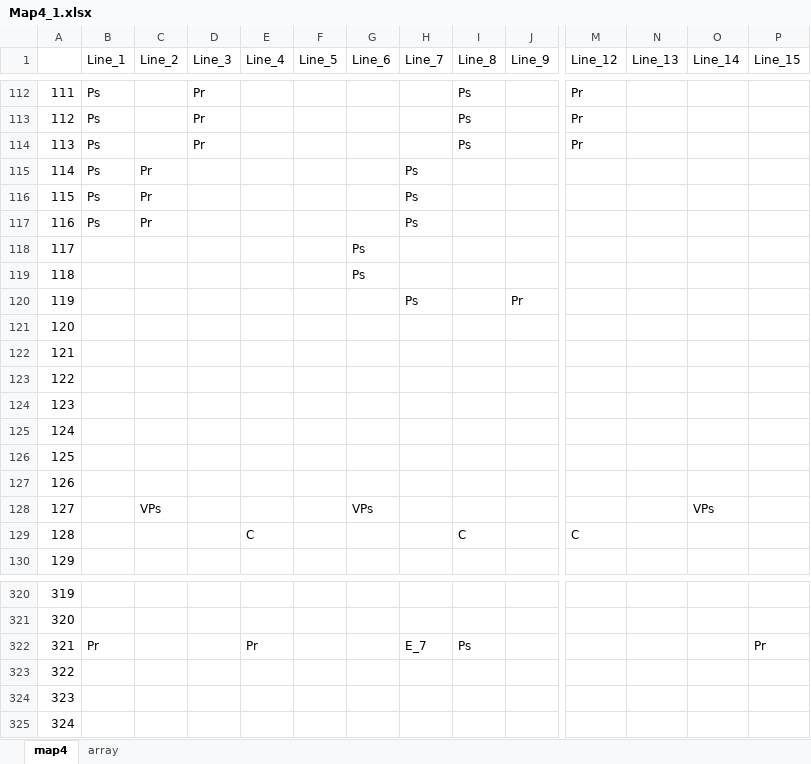
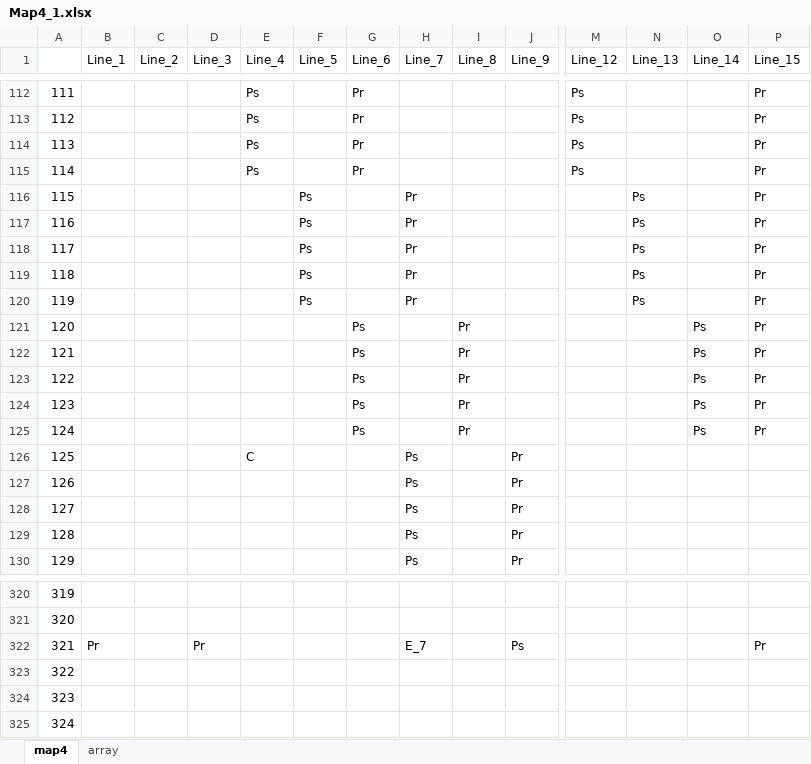
Before and after one commit to JecManabuNishimura/19CUHukuokaGameA, an Excel workbook: RoadMap/NewMap_Excel/Map4_1.xlsx, sheet map4, drawn as a sheet; only a part is shown, gaps mark what is left out; values as stored, in another font and other column widths than the file's, no cell formats; the diff covers the shown part only; the diff names each change by its address in the sheet, - before the commit and + after, or states it on an @@ line.

```diff
--- a/RoadMap/NewMap_Excel/Map4_1.xlsx (sheet map4)
+++ b/RoadMap/NewMap_Excel/Map4_1.xlsx (sheet map4)
-B112:B117 (Line_1): Ps
+B112:B117 (Line_1): (empty)
-D112:D114 (Line_3): Pr
+D112:D114 (Line_3): (empty)
-E112:E115 (Line_4): (empty)
+E112:E115 (Line_4): Ps
-G112:G115 (Line_6): (empty)
+G112:G115 (Line_6): Pr
-I112:I114 (Line_8): Ps
+I112:I114 (Line_8): (empty)
-M112:M114 (Line_12): Pr
+M112:M114 (Line_12): Ps
-P112:P125 (Line_15): (empty)
+P112:P125 (Line_15): Pr
-C115:C117 (Line_2): Pr
+C115:C117 (Line_2): (empty)
-H115 (Line_7): Ps
+H115 (Line_7): (empty)
-M115 (Line_12): (empty)
+M115 (Line_12): Ps
-F116:F120 (Line_5): (empty)
+F116:F120 (Line_5): Ps
-H116:H117 (Line_7): Ps
+H116:H117 (Line_7): Pr
-N116:N120 (Line_13): (empty)
+N116:N120 (Line_13): Ps
-G118:G119 (Line_6): Ps
+G118:G119 (Line_6): (empty)
-H118:H119 (Line_7): (empty)
+H118:H119 (Line_7): Pr
-H120 (Line_7): Ps
+H120 (Line_7): Pr
-J120 (Line_9): Pr
+J120 (Line_9): (empty)
-G121:G125 (Line_6): (empty)
+G121:G125 (Line_6): Ps
-I121:I125 (Line_8): (empty)
+I121:I125 (Line_8): Pr
-O121:O125 (Line_14): (empty)
+O121:O125 (Line_14): Ps
-E126 (Line_4): (empty)
+E126 (Line_4): C
-H126:H130 (Line_7): (empty)
+H126:H130 (Line_7): Ps
-J126:J130 (Line_9): (empty)
+J126:J130 (Line_9): Pr
-C128 (Line_2): VPs
+C128 (Line_2): (empty)
-G128 (Line_6): VPs
+G128 (Line_6): (empty)
-O128 (Line_14): VPs
+O128 (Line_14): (empty)
-E129 (Line_4): C
+E129 (Line_4): (empty)
-I129 (Line_8): C
+I129 (Line_8): (empty)
-M129 (Line_12): C
+M129 (Line_12): (empty)
-D322 (Line_3): (empty)
+D322 (Line_3): Pr
-E322 (Line_4): Pr
+E322 (Line_4): (empty)
-I322 (Line_8): Ps
+I322 (Line_8): (empty)
-J322 (Line_9): (empty)
+J322 (Line_9): Ps
```
Also changed, not shown: 740 edited cells elsewhere in this sheet, cell formats, 5 other files.
